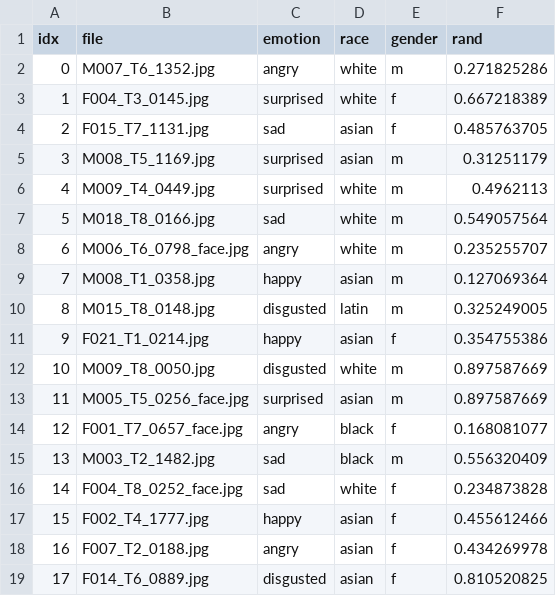
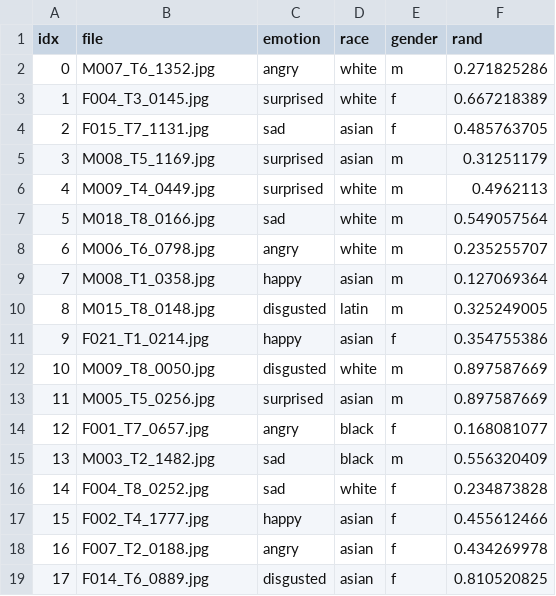
Before and after one commit to wencanz/FaceSketchv3, a CSV file: face_list_emotion v4.csv, drawn as a sheet.

Commit message:
Update face_list_emotion v4.csv

```diff
--- a/face_list_emotion v4.csv
+++ b/face_list_emotion v4.csv
@@ -7,3 +7,3 @@ idx,file,emotion,race,gender,rand,,
 5,M018_T8_0166.jpg,sad,white,m,0.549057564,,
-6,M006_T6_0798_face.jpg,angry,white,m,0.235255707,,
+6,M006_T6_0798.jpg,angry,white,m,0.235255707,,
 7,M008_T1_0358.jpg,happy,asian,m,0.127069364,,
@@ -12,6 +12,6 @@ idx,file,emotion,race,gender,rand,,
 10,M009_T8_0050.jpg,disgusted,white,m,0.897587669,,
-11,M005_T5_0256_face.jpg,surprised,asian,m,0.897587669,,
-12,F001_T7_0657_face.jpg,angry,black,f,0.168081077,,
+11,M005_T5_0256.jpg,surprised,asian,m,0.897587669,,
+12,F001_T7_0657.jpg,angry,black,f,0.168081077,,
 13,M003_T2_1482.jpg,sad,black,m,0.556320409,,
-14,F004_T8_0252_face.jpg,sad,white,f,0.234873828,,
+14,F004_T8_0252.jpg,sad,white,f,0.234873828,,
 15,F002_T4_1777.jpg,happy,asian,f,0.455612466,,
```
